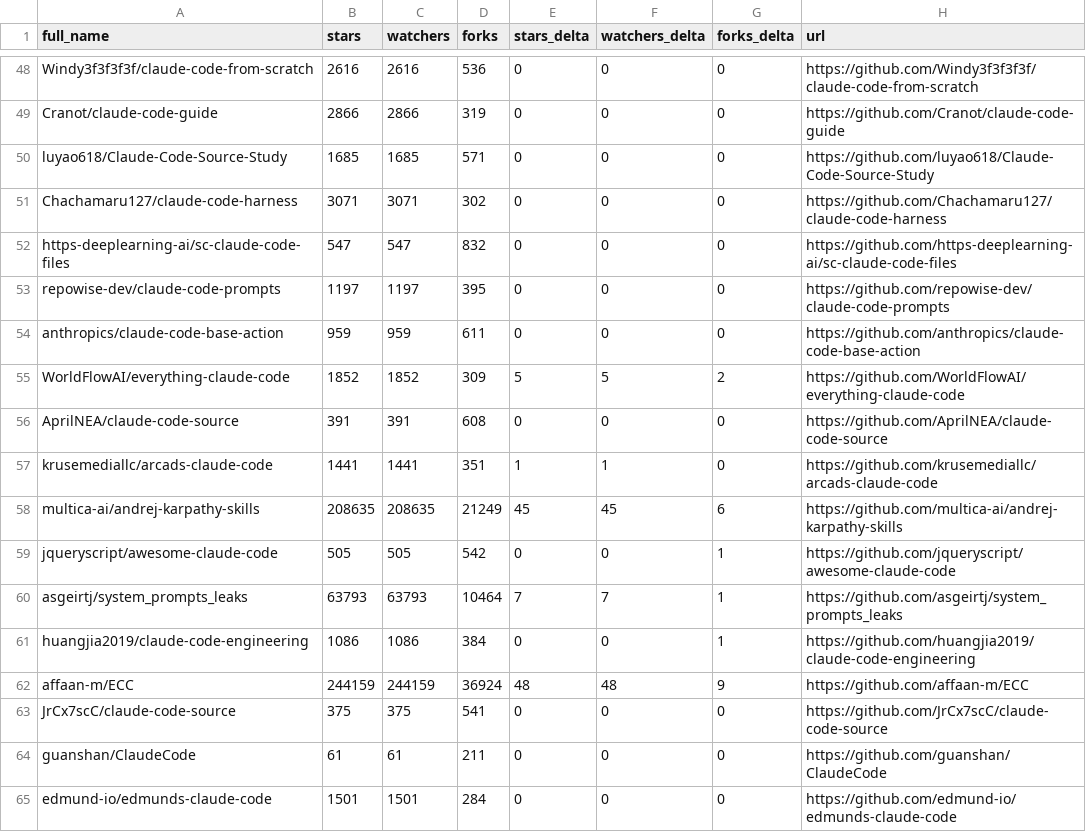
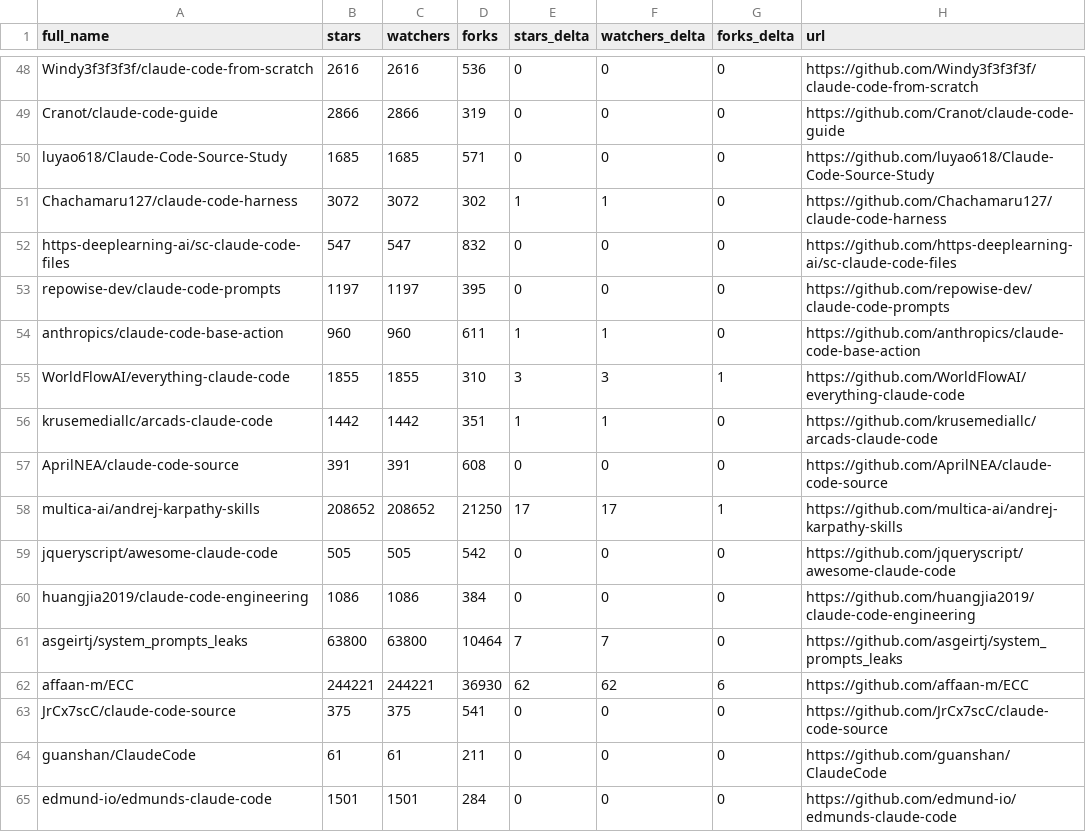
Before and after one commit to RatomatoR/awesome-claude-code, a CSV file: data/repo-ticker.csv, drawn as a sheet; only a part is shown, gaps mark what is left out; the diff covers the shown part only.

```diff
--- a/data/repo-ticker.csv
+++ b/data/repo-ticker.csv
@@ -50,14 +50,14 @@ Cranot/claude-code-guide,2866,2866,319,0,0,0,https://github.com/Cranot/claude-co
 luyao618/Claude-Code-Source-Study,1685,1685,571,0,0,0,https://github.com/luyao618/Claude-Code-Source-Study
-Chachamaru127/claude-code-harness,3071,3071,302,0,0,0,https://github.com/Chachamaru127/claude-code-harness
+Chachamaru127/claude-code-harness,3072,3072,302,1,1,0,https://github.com/Chachamaru127/claude-code-harness
 https-deeplearning-ai/sc-claude-code-files,547,547,832,0,0,0,https://github.com/https-deeplearning-ai/sc-claude-code-files
 repowise-dev/claude-code-prompts,1197,1197,395,0,0,0,https://github.com/repowise-dev/claude-code-prompts
-anthropics/claude-code-base-action,959,959,611,0,0,0,https://github.com/anthropics/claude-code-base-action
-WorldFlowAI/everything-claude-code,1852,1852,309,5,5,2,https://github.com/WorldFlowAI/everything-claude-code
+anthropics/claude-code-base-action,960,960,611,1,1,0,https://github.com/anthropics/claude-code-base-action
+WorldFlowAI/everything-claude-code,1855,1855,310,3,3,1,https://github.com/WorldFlowAI/everything-claude-code
+krusemediallc/arcads-claude-code,1442,1442,351,1,1,0,https://github.com/krusemediallc/arcads-claude-code
 AprilNEA/claude-code-source,391,391,608,0,0,0,https://github.com/AprilNEA/claude-code-source
-krusemediallc/arcads-claude-code,1441,1441,351,1,1,0,https://github.com/krusemediallc/arcads-claude-code
-multica-ai/andrej-karpathy-skills,208635,208635,21249,45,45,6,https://github.com/multica-ai/andrej-karpathy-skills
-jqueryscript/awesome-claude-code,505,505,542,0,0,1,https://github.com/jqueryscript/awesome-claude-code
-asgeirtj/system_prompts_leaks,63793,63793,10464,7,7,1,https://github.com/asgeirtj/system_prompts_leaks
-huangjia2019/claude-code-engineering,1086,1086,384,0,0,1,https://github.com/huangjia2019/claude-code-engineering
-affaan-m/ECC,244159,244159,36924,48,48,9,https://github.com/affaan-m/ECC
+multica-ai/andrej-karpathy-skills,208652,208652,21250,17,17,1,https://github.com/multica-ai/andrej-karpathy-skills
+jqueryscript/awesome-claude-code,505,505,542,0,0,0,https://github.com/jqueryscript/awesome-claude-code
+huangjia2019/claude-code-engineering,1086,1086,384,0,0,0,https://github.com/huangjia2019/claude-code-engineering
+asgeirtj/system_prompts_leaks,63800,63800,10464,7,7,0,https://github.com/asgeirtj/system_prompts_leaks
+affaan-m/ECC,244221,244221,36930,62,62,6,https://github.com/affaan-m/ECC
 JrCx7scC/claude-code-source,375,375,541,0,0,0,https://github.com/JrCx7scC/claude-code-source
```
Also changed, not shown: 2 added rows, 2 removed rows, 1 moved row and 99 edited cells elsewhere in this file, 2 other files.
